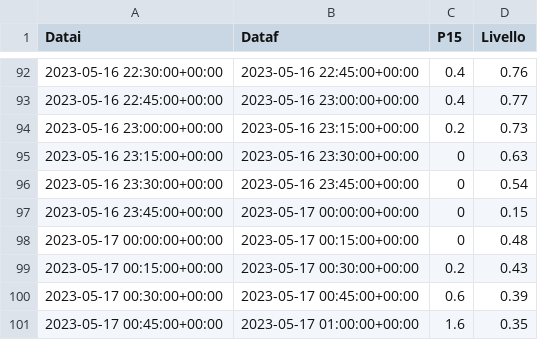
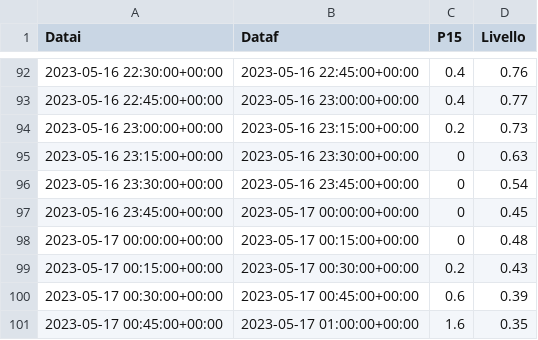
Before and after one commit to ftomei/creek, a CSV file: INPUT/RAVONE/Test_2023-05-16.csv, drawn as a sheet; only a part is shown, gaps mark what is left out.

```diff
--- a/INPUT/RAVONE/Test_2023-05-16.csv
+++ b/INPUT/RAVONE/Test_2023-05-16.csv
@@ -96,3 +96,3 @@ Datai,Dataf,P15,Livello
 2023-05-16 23:30:00+00:00,2023-05-16 23:45:00+00:00,0,0.54
-2023-05-16 23:45:00+00:00,2023-05-17 00:00:00+00:00,0,0.15
+2023-05-16 23:45:00+00:00,2023-05-17 00:00:00+00:00,0,0.45
 2023-05-17 00:00:00+00:00,2023-05-17 00:15:00+00:00,0,0.48
```
Also changed, not shown: INPUT/QUADERNA/Quaderna_2024_10_19.csv, INPUT/RAVONE/Test_2015-02-05.csv, 7 other files.
